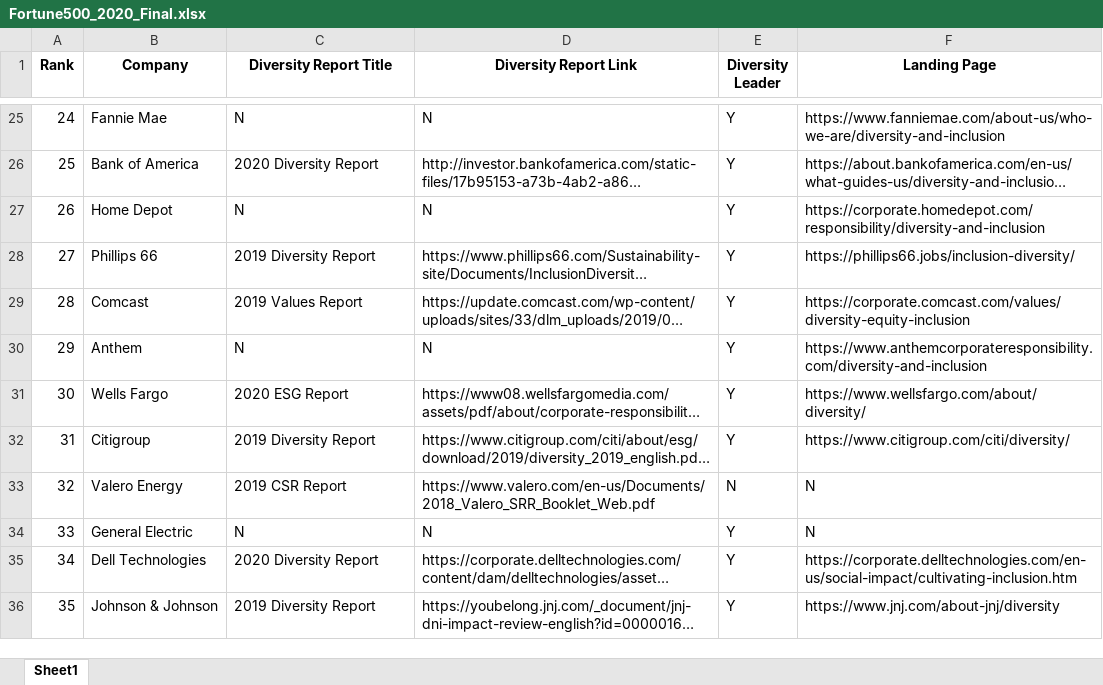
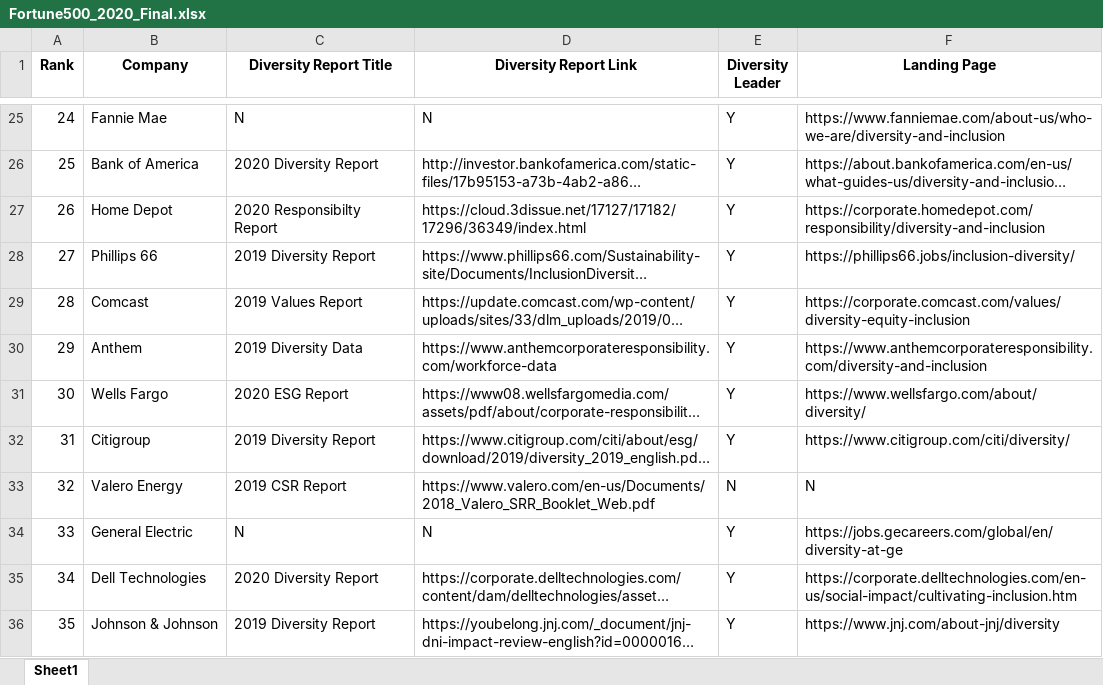
Before and after one commit to PrimoData/fortune500app, an Excel workbook: Fortune500_2020_Final.xlsx, sheet Sheet1, drawn as a sheet; only a part is shown, gaps mark what is left out; long unchanged cells end in …; values as stored, in another font and other column widths than the file's, no borders; the diff covers the shown part only; the diff names each change by its address in the sheet, - before the commit and + after, or states it on an @@ line.

Commit message:
updated data and style

```diff
--- a/Fortune500_2020_Final.xlsx (sheet Sheet1)
+++ b/Fortune500_2020_Final.xlsx (sheet Sheet1)
-C27 (Diversity Report Title): N
+C27 (Diversity Report Title): 2020 Responsibilty Report
-D27 (Diversity Report Link): N
+D27 (Diversity Report Link): https://cloud.3dissue.net/17127/17182/17296/36349/index.html
-C30 (Diversity Report Title): N
+C30 (Diversity Report Title): 2019 Diversity Data
-D30 (Diversity Report Link): N
+D30 (Diversity Report Link): https://www.anthemcorporateresponsibility.com/workforce-data
-F34 (Landing Page): N
+F34 (Landing Page): https://jobs.gecareers.com/global/en/diversity-at-ge
```
Also changed, not shown: 33 edited cells and cell formats elsewhere in this sheet, 2 other files.
